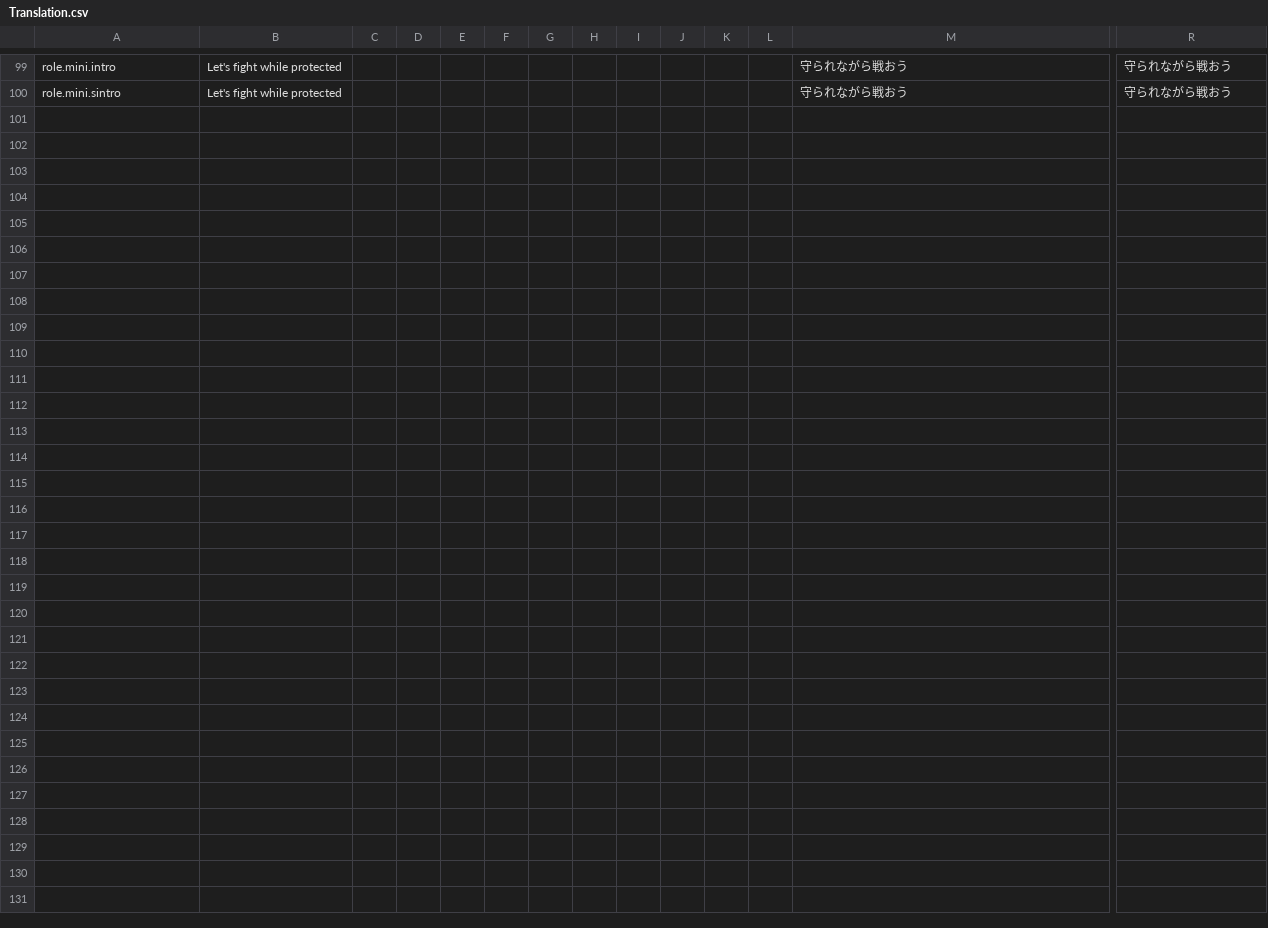
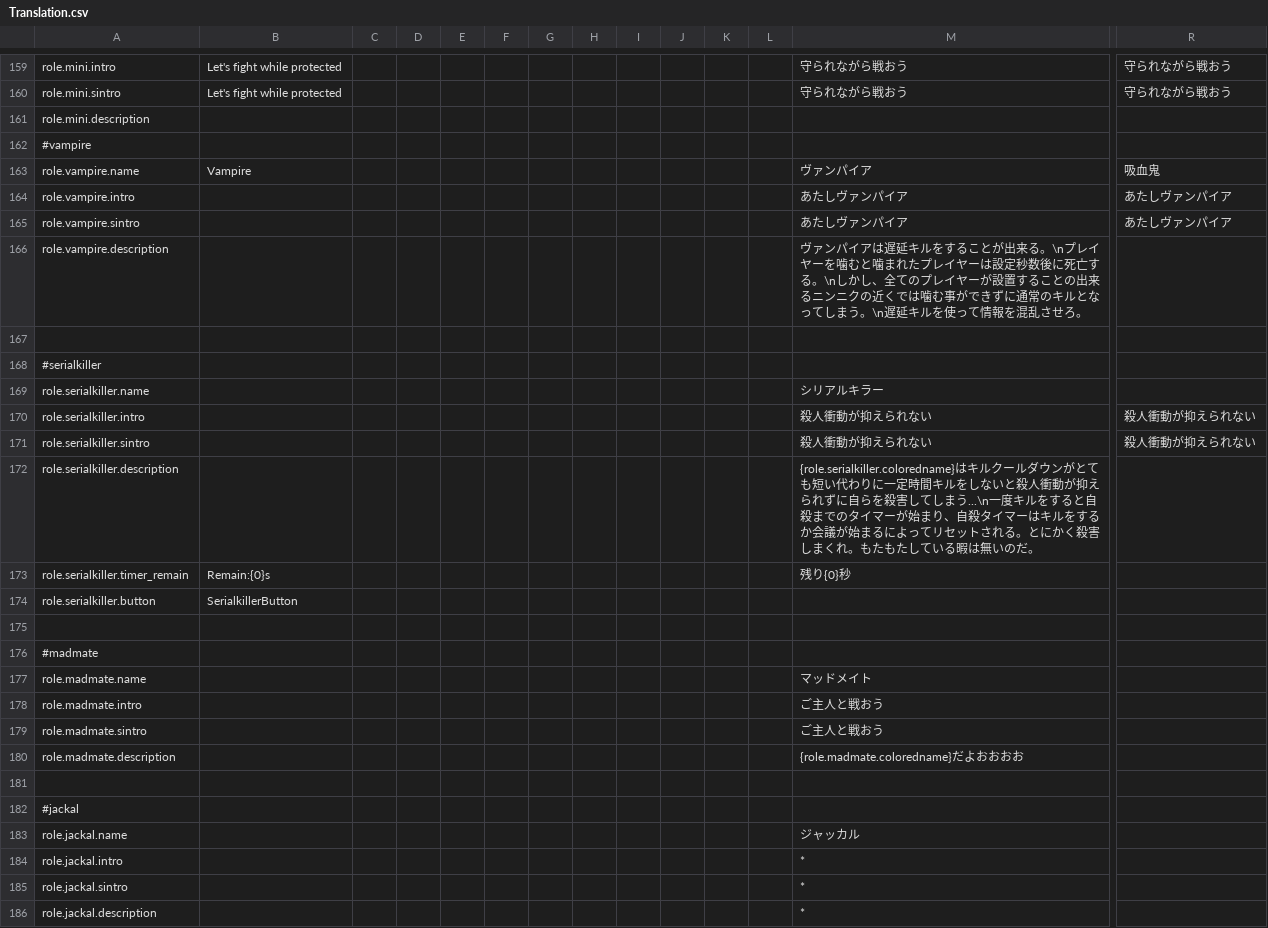
Before and after one commit to supeshio/TheSpaceRoles, a CSV file: Resources/Translation.csv, drawn as a sheet; only a part is shown, gaps mark what is left out; rows hold the shown columns only; the diff covers the shown part only; the diff names each change by its address in the sheet, - before the commit and + after, or states it on an @@ line.

```diff
--- a/Resources/Translation.csv
+++ b/Resources/Translation.csv
+row 161: role.mini.description
+row 162: #vampire
+row 163: role.vampire.name | Vampire |  |  |  |  |  |  |  |  |  |  | ヴァンパイア | 吸血鬼
+row 164: role.vampire.intro |  |  |  |  |  |  |  |  |  |  |  | あたしヴァンパイア | あたしヴァンパイア
+row 165: role.vampire.sintro |  |  |  |  |  |  |  |  |  |  |  | あたしヴァンパイア | あたしヴァンパイア
+row 166: role.vampire.description |  |  |  |  |  |  |  |  |  |  |  | ヴァンパイアは遅延キルをすることが出来る。\nプレイヤーを噛むと噛まれたプレイヤーは設定秒数後に死亡する。\nしかし、全てのプレイヤーが設置することの出来るニンニクの近くでは噛む事ができずに通常のキルとなってしまう。\n遅延キルを使って情報を混乱させろ。
+row 167: (empty)
+row 168: #serialkiller
+row 169: role.serialkiller.name |  |  |  |  |  |  |  |  |  |  |  | シリアルキラー
+row 170: role.serialkiller.intro |  |  |  |  |  |  |  |  |  |  |  | 殺人衝動が抑えられない | 殺人衝動が抑えられない
+row 171: role.serialkiller.sintro |  |  |  |  |  |  |  |  |  |  |  | 殺人衝動が抑えられない | 殺人衝動が抑えられない
+row 172: role.serialkiller.description |  |  |  |  |  |  |  |  |  |  |  | {role.serialkiller.coloredname}はキルクールダウンがとても短い代わりに一定時間キルをしないと殺人衝動が抑えられずに自らを殺害してしまう...\n一度キルをすると自殺までのタイマーが始まり、自殺タイマーはキルをするか会議が始まるによってリセットされる。とにかく殺害しまくれ。もたもたしている暇は無いのだ。
+row 173: role.serialkiller.timer_remain | Remain:{0}s |  |  |  |  |  |  |  |  |  |  | 残り{0}秒
+row 174: role.serialkiller.button | SerialkillerButton
+row 175: (empty)
+row 176: #madmate
+row 177: role.madmate.name |  |  |  |  |  |  |  |  |  |  |  | マッドメイト
+row 178: role.madmate.intro |  |  |  |  |  |  |  |  |  |  |  | ご主人と戦おう
+row 179: role.madmate.sintro |  |  |  |  |  |  |  |  |  |  |  | ご主人と戦おう
+row 180: role.madmate.description |  |  |  |  |  |  |  |  |  |  |  | {role.madmate.coloredname}だよおおおお
+row 181: (empty)
+row 182: #jackal
+row 183: role.jackal.name |  |  |  |  |  |  |  |  |  |  |  | ジャッカル
+row 184: role.jackal.intro |  |  |  |  |  |  |  |  |  |  |  | *
+row 185: role.jackal.sintro |  |  |  |  |  |  |  |  |  |  |  | *
+row 186: role.jackal.description |  |  |  |  |  |  |  |  |  |  |  | *
```
Also changed, not shown: 60 added rows and 37 edited cells elsewhere in this file, 53 other files.
